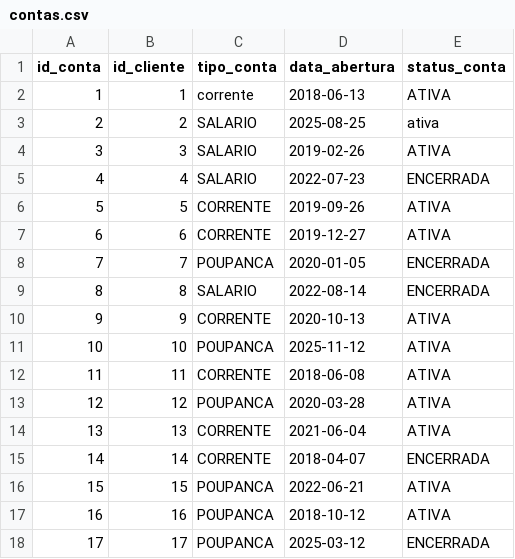
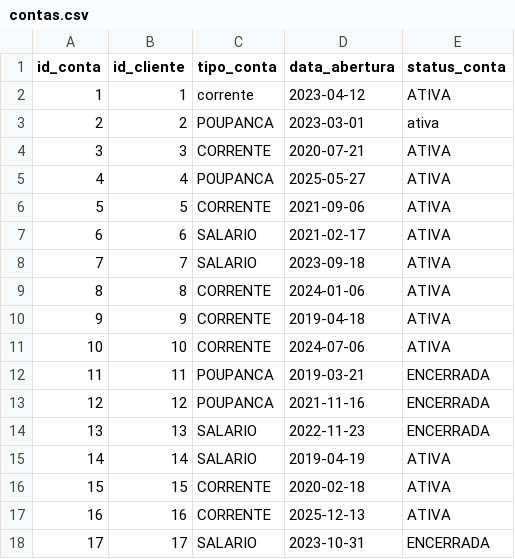
Before and after one commit to T0ntow/case-junior-sicredi, a CSV file: data_sample/contas.csv, drawn as a sheet; only a part is shown; the diff covers the shown part only.

```diff
--- a/data_sample/contas.csv
+++ b/data_sample/contas.csv
@@ -1,18 +1,18 @@
 id_conta,id_cliente,tipo_conta,data_abertura,status_conta
-1,1,  corrente ,2018-06-13,ATIVA
-2,2,SALARIO,2025-08-25, ativa
-3,3,SALARIO,2019-02-26,ATIVA
-4,4,SALARIO,2022-07-23,ENCERRADA
-5,5,CORRENTE,2019-09-26,ATIVA
-6,6,CORRENTE,2019-12-27,ATIVA
-7,7,POUPANCA,2020-01-05,ENCERRADA
-8,8,SALARIO,2022-08-14,ENCERRADA
-9,9,CORRENTE,2020-10-13,ATIVA
-10,10,POUPANCA,2025-11-12,ATIVA
-11,11,CORRENTE,2018-06-08,ATIVA
-12,12,POUPANCA,2020-03-28,ATIVA
-13,13,CORRENTE,2021-06-04,ATIVA
-14,14,CORRENTE,2018-04-07,ENCERRADA
-15,15,POUPANCA,2022-06-21,ATIVA
-16,16,POUPANCA,2018-10-12,ATIVA
-17,17,POUPANCA,2025-03-12,ENCERRADA
+1,1,  corrente ,2023-04-12,ATIVA
+2,2,POUPANCA,2023-03-01, ativa
+3,3,CORRENTE,2020-07-21,ATIVA
+4,4,POUPANCA,2025-05-27,ATIVA
+5,5,CORRENTE,2021-09-06,ATIVA
+6,6,SALARIO,2021-02-17,ATIVA
+7,7,SALARIO,2023-09-18,ATIVA
+8,8,CORRENTE,2024-01-06,ATIVA
+9,9,CORRENTE,2019-04-18,ATIVA
+10,10,CORRENTE,2024-07-06,ATIVA
+11,11,POUPANCA,2019-03-21,ENCERRADA
+12,12,POUPANCA,2021-11-16,ENCERRADA
+13,13,SALARIO,2022-11-23,ENCERRADA
+14,14,SALARIO,2019-04-19,ATIVA
+15,15,CORRENTE,2020-02-18,ATIVA
+16,16,CORRENTE,2025-12-13,ATIVA
+17,17,SALARIO,2023-10-31,ENCERRADA
```
Also changed, not shown: 36 edited cells elsewhere in this file, data_sample/clientes.csv, data_sample/transacoes_pix.csv, 3 other files.
